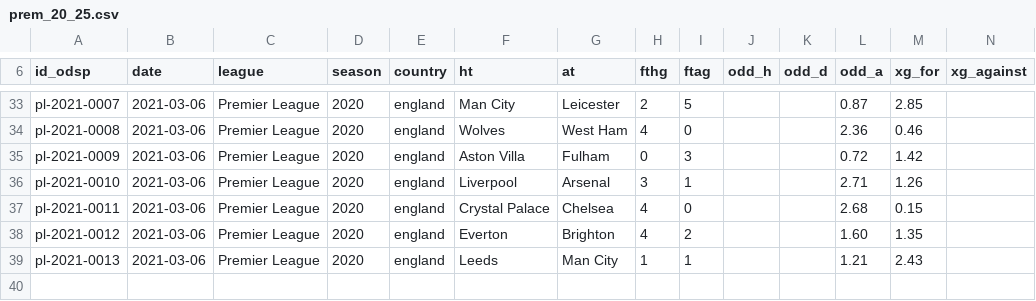
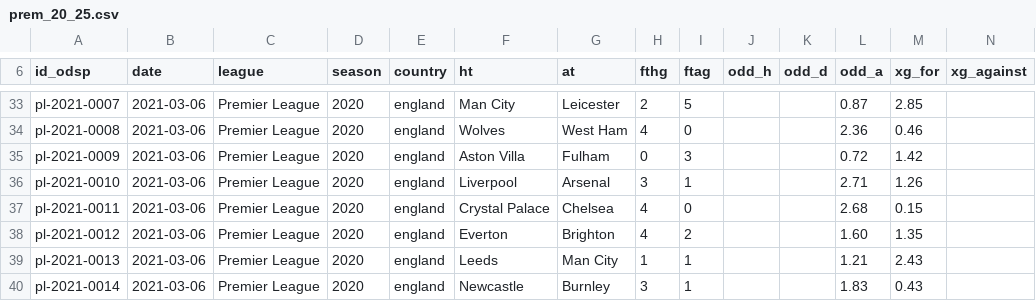
Before and after one commit to ReverseMomentum/TurnaroundIQ, a CSV file: stats/prem_20_25.csv, drawn as a sheet; only a part is shown, gaps mark what is left out; the diff names each change by its address in the sheet, - before the commit and + after, or states it on an @@ line.

Commit message:
Add Newcastle vs Burnley (2021-03-06) stats row

```diff
--- a/stats/prem_20_25.csv
+++ b/stats/prem_20_25.csv
+row 40: pl-2021-0014 | 2021-03-06 | Premier League | 2020 | england | Newcastle | Burnley | 3 | 1 |  |  | 1.83 | 0.43
```
